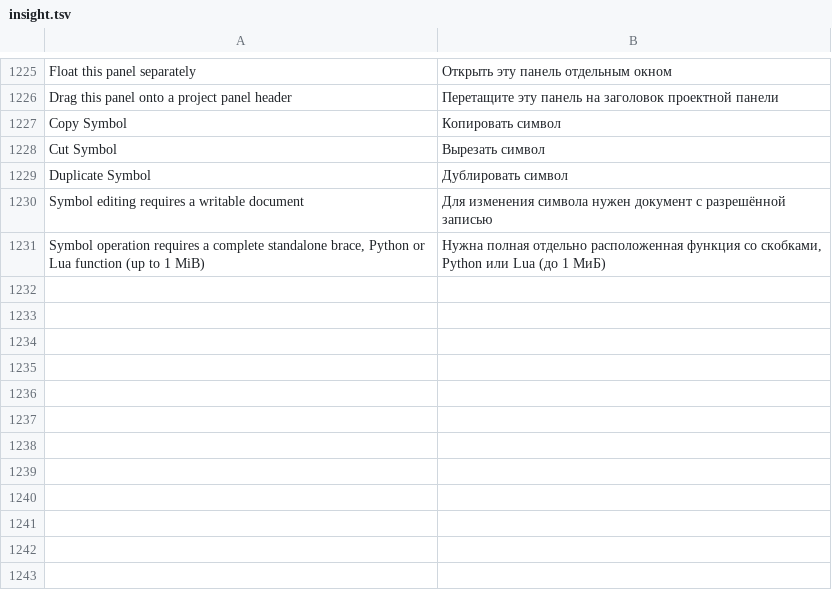
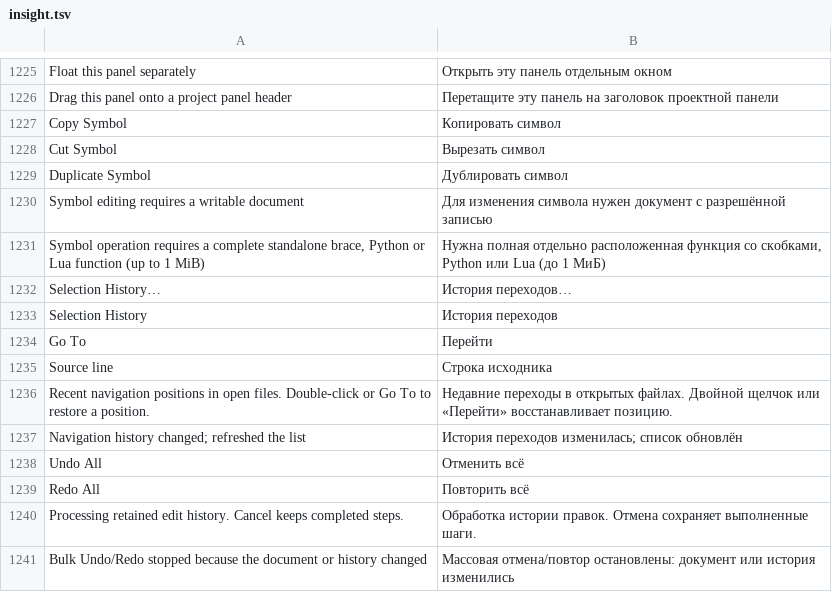
Before and after one commit to bhgv/geany-insight, a TSV file: insight/locale/insight.tsv, drawn as a sheet; only a part is shown, gaps mark what is left out.

Commit message:
Add shared Selection History and cancellable editor Undo All Redo All

```diff
--- a/insight/locale/insight.tsv
+++ b/insight/locale/insight.tsv
@@ -1231 +1231,11 @@ Symbol editing requires a writable document	Для изменения симво
 Symbol operation requires a complete standalone brace, Python or Lua function (up to 1 MiB)	Нужна полная отдельно расположенная функция со скобками, Python или Lua (до 1 МиБ)
+Selection History…	История переходов…
+Selection History	История переходов
+Go To	Перейти
+Source line	Строка исходника
+Recent navigation positions in open files. Double-click or Go To to restore a position.	Недавние переходы в открытых файлах. Двойной щелчок или «Перейти» восстанавливает позицию.
+Navigation history changed; refreshed the list	История переходов изменилась; список обновлён
+Undo All	Отменить всё
+Redo All	Повторить всё
+Processing retained edit history. Cancel keeps completed steps.	Обработка истории правок. Отмена сохраняет выполненные шаги.
+Bulk Undo/Redo stopped because the document or history changed	Массовая отмена/повтор остановлены: документ или история изменились
```
Also changed, not shown: 20 other files.
